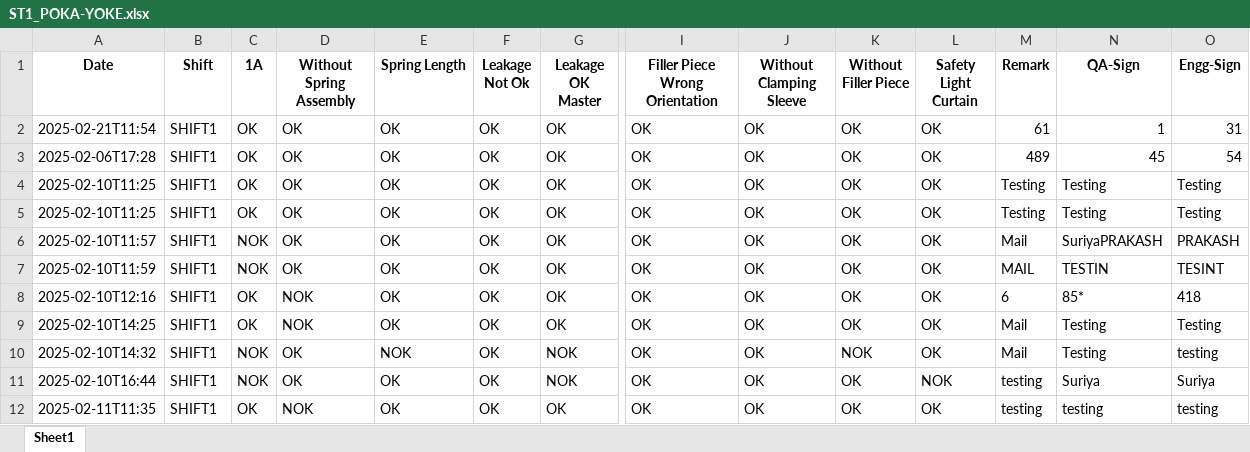
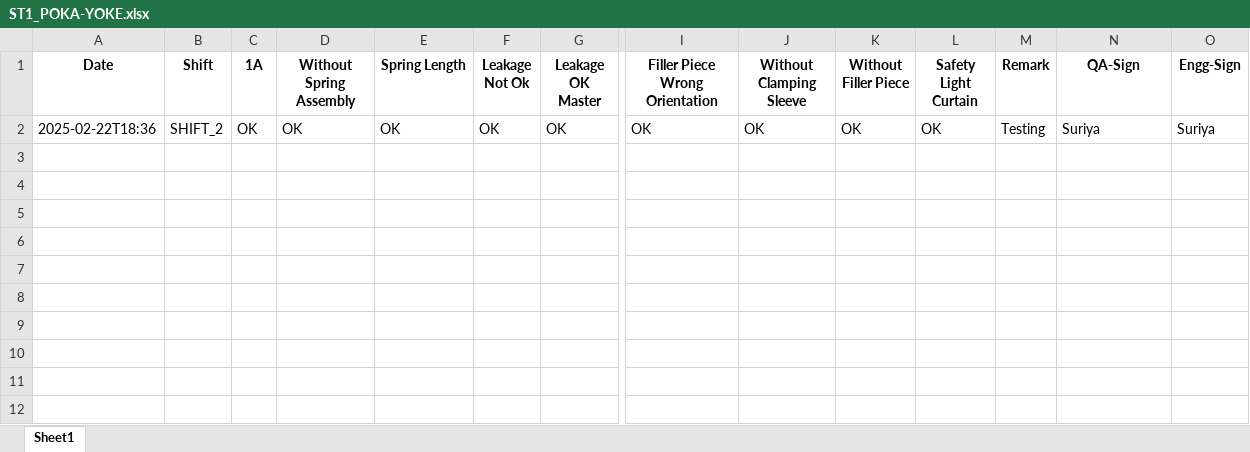
Before and after one commit to Suriyaprakash-3030/AHP-Station1, an Excel workbook: templates/Excel/ST1_POKA-YOKE.xlsx, sheet Sheet1, drawn as a sheet; only a part is shown, gaps mark what is left out; values as stored, in another font and other column widths than the file's, no borders; removed rows and columns are numbered as before the commit, all else as after; rows hold the shown columns only; the diff names each change by its address in the sheet, - before the commit and + after, or states it on an @@ line.

```diff
--- a/templates/Excel/ST1_POKA-YOKE.xlsx (sheet Sheet1)
+++ b/templates/Excel/ST1_POKA-YOKE.xlsx (sheet Sheet1)
-row 2: 2025-02-21T11:54 | SHIFT1 | OK | OK | OK | OK | OK | OK | OK | OK | OK | 61 | 1 | 31
-row 3: 2025-02-06T17:28 | SHIFT1 | OK | OK | OK | OK | OK | OK | OK | OK | OK | 489 | 45 | 54
-A2 (Date): 2025-02-10T11:25
+A2 (Date): 2025-02-22T18:36
-B2 (Shift): SHIFT1
+B2 (Shift): SHIFT_2
-N2 (QA-Sign): Testing
+N2 (QA-Sign): Suriya
-O2 (Engg-Sign): Testing
+O2 (Engg-Sign): Suriya
-row 5: 2025-02-10T11:25 | SHIFT1 | OK | OK | OK | OK | OK | OK | OK | OK | OK | Testing | Testing | Testing
-row 6: 2025-02-10T11:57 | SHIFT1 | NOK | OK | OK | OK | OK | OK | OK | OK | OK | Mail | SuriyaPRAKASH | PRAKASH
-row 7: 2025-02-10T11:59 | SHIFT1 | NOK | OK | OK | OK | OK | OK | OK | OK | OK | MAIL | TESTIN | TESINT
-row 8: 2025-02-10T12:16 | SHIFT1 | OK | NOK | OK | OK | OK | OK | OK | OK | OK | 6 | 85* | 418
-row 9: 2025-02-10T14:25 | SHIFT1 | OK | NOK | OK | OK | OK | OK | OK | OK | OK | Mail | Testing | Testing
-row 10: 2025-02-10T14:32 | SHIFT1 | NOK | OK | NOK | OK | NOK | OK | OK | NOK | OK | Mail | Testing | testing
-row 11: 2025-02-10T16:44 | SHIFT1 | NOK | OK | OK | OK | NOK | OK | OK | OK | NOK | testing | Suriya | Suriya
-row 12: 2025-02-11T11:35 | SHIFT1 | OK | NOK | OK | OK | OK | OK | OK | OK | OK | testing | testing | testing
```
Also changed, not shown: templates/Excel/AHP_FI.xlsx, templates/Excel/ST1_Line_Rejection.xlsx, 46 other files.
